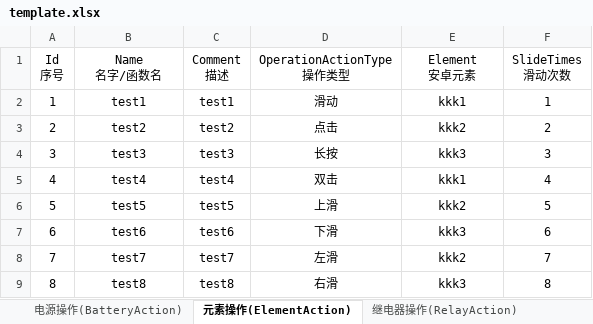
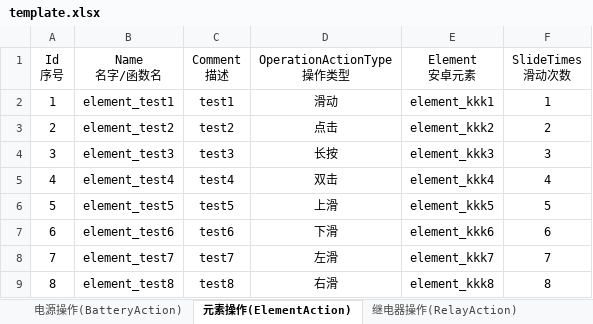
Before and after one commit to philosophy912/Sophia, an Excel workbook: file/template.xlsx, sheet 元素操作(ElementAction), drawn as a sheet; values as stored, in another font and other column widths than the file's, no borders; the diff names each change by its address in the sheet, - before the commit and + after, or states it on an @@ line.

```diff
--- a/file/template.xlsx (sheet 元素操作(ElementAction))
+++ b/file/template.xlsx (sheet 元素操作(ElementAction))
-B2 (Name 名字/函数名): test1
+B2 (Name 名字/函数名): element_test1
-E2 (Element 安卓元素): kkk1
+E2 (Element 安卓元素): element_kkk1
-B3 (Name 名字/函数名): test2
+B3 (Name 名字/函数名): element_test2
-E3 (Element 安卓元素): kkk2
+E3 (Element 安卓元素): element_kkk2
-B4 (Name 名字/函数名): test3
+B4 (Name 名字/函数名): element_test3
-E4 (Element 安卓元素): kkk3
+E4 (Element 安卓元素): element_kkk3
-B5 (Name 名字/函数名): test4
+B5 (Name 名字/函数名): element_test4
-E5 (Element 安卓元素): kkk1
+E5 (Element 安卓元素): element_kkk4
-B6 (Name 名字/函数名): test5
+B6 (Name 名字/函数名): element_test5
-E6 (Element 安卓元素): kkk2
+E6 (Element 安卓元素): element_kkk5
-B7 (Name 名字/函数名): test6
+B7 (Name 名字/函数名): element_test6
-E7 (Element 安卓元素): kkk3
+E7 (Element 安卓元素): element_kkk6
-B8 (Name 名字/函数名): test7
+B8 (Name 名字/函数名): element_test7
-E8 (Element 安卓元素): kkk2
+E8 (Element 安卓元素): element_kkk7
-B9 (Name 名字/函数名): test8
+B9 (Name 名字/函数名): element_test8
-E9 (Element 安卓元素): kkk3
+E9 (Element 安卓元素): element_kkk8
```
Also changed, not shown: sheet Android元素对比(ElementCompare), sheet 屏幕操作(ScreenOperationAction), sheet 安卓元素(Element), sheet Can信号(CanAction), sheet 继电器操作(RelayAction), sheet 截图操作(ScreenShotAction), 4 more sheets, 2 other files.
